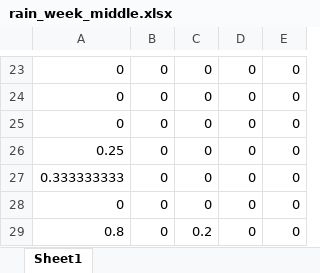
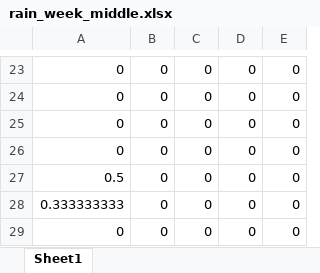
Before and after one commit to WJ-Lai/AccidentMission, an Excel workbook: 【小轮子】/【20180803】/rain_week_middle.xlsx, sheet Sheet1, drawn as a sheet; only a part is shown, gaps mark what is left out; the shorter side is filled out with more unchanged rows; values as stored, in another font and other column widths than the file's, no borders; the diff names each change by its address in the sheet, - before the commit and + after, or states it on an @@ line.

```diff
--- a/【小轮子】/【20180803】/rain_week_middle.xlsx (sheet Sheet1)
+++ b/【小轮子】/【20180803】/rain_week_middle.xlsx (sheet Sheet1)
-A26: 0.25
+A26: 0
+row 27: 0.5 | 0 | 0 | 0 | 0
```
Also changed, not shown: 【小轮子】/【20180803】/rain_week_old.xlsx, 【小轮子】/【20180803】/rain_week_young.xlsx, 19 other files.
